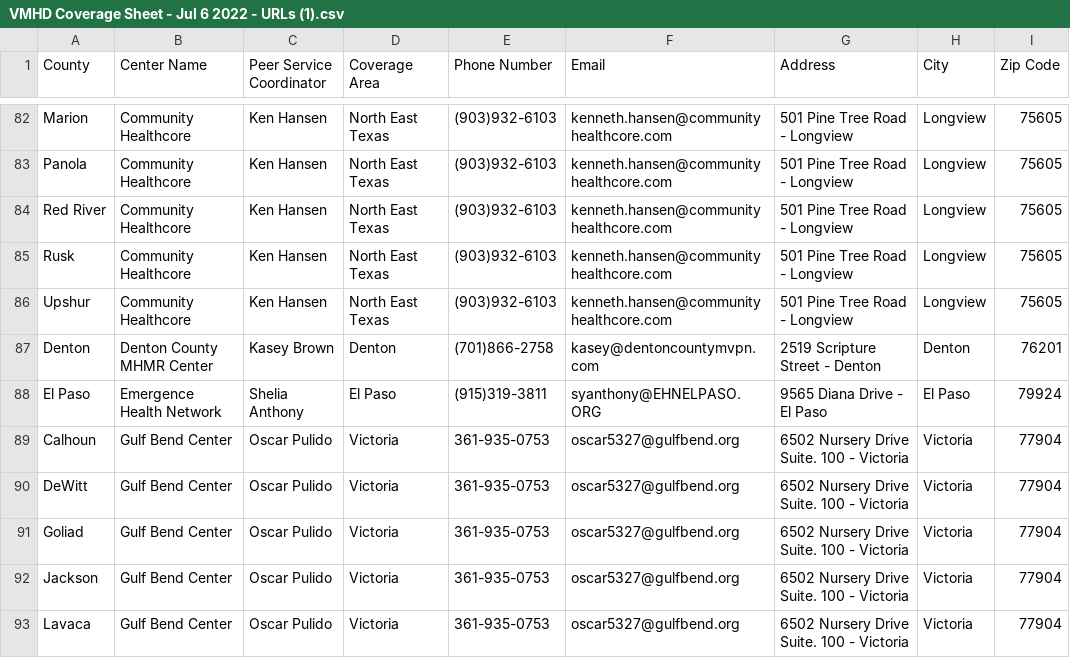
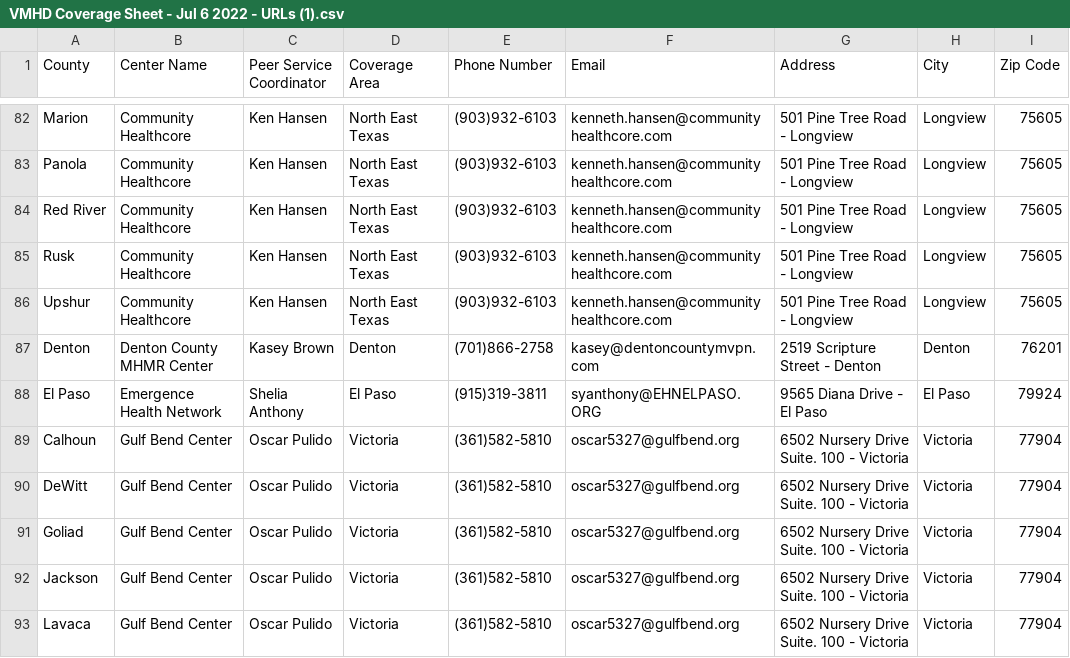
Before and after one commit to YoodleLLC/find-your-psc, a CSV file: data/VMHD Coverage Sheet - Jul 6 2022 - URLs (1).csv, drawn as a sheet; only a part is shown, gaps mark what is left out; the diff covers the shown part only; the diff names each change by its address in the sheet, - before the commit and + after, or states it on an @@ line.

```diff
--- a/data/VMHD Coverage Sheet - Jul 6 2022 - URLs (1).csv
+++ b/data/VMHD Coverage Sheet - Jul 6 2022 - URLs (1).csv
-E89:E93 (Phone Number): 361-935-0753
+E89:E93 (Phone Number): (361)582-5810
```
Also changed, not shown: 67 edited cells elsewhere in this file.
